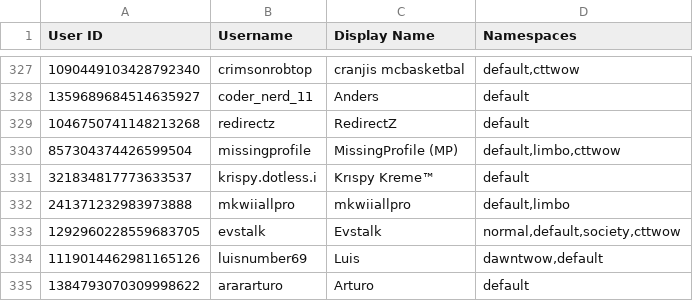
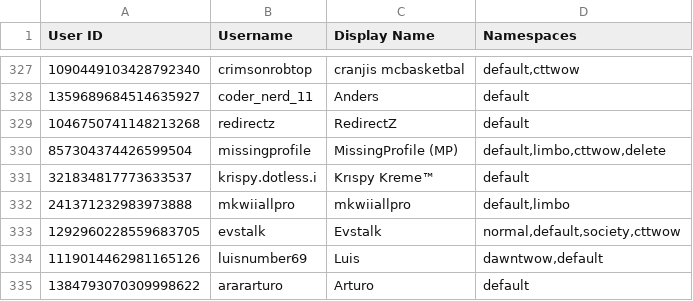
Before and after one commit to TWOW-Booksonas/twow-booksonas.github.io, a TSV file: meta.tsv, drawn as a sheet; only a part is shown, gaps mark what is left out.

Commit message:
Update Meta

```diff
--- a/meta.tsv
+++ b/meta.tsv
@@ -329,3 +329,3 @@ User ID	Username	Display Name	Namespaces
 1046750741148213268	redirectz	RedirectZ	default
-857304374426599504	missingprofile	MissingProfile (MP)	default,limbo,cttwow
+857304374426599504	missingprofile	MissingProfile (MP)	default,limbo,cttwow,delete
 321834817773633537	krispy.dotless.i	Krıspy Kreme™	default
```
